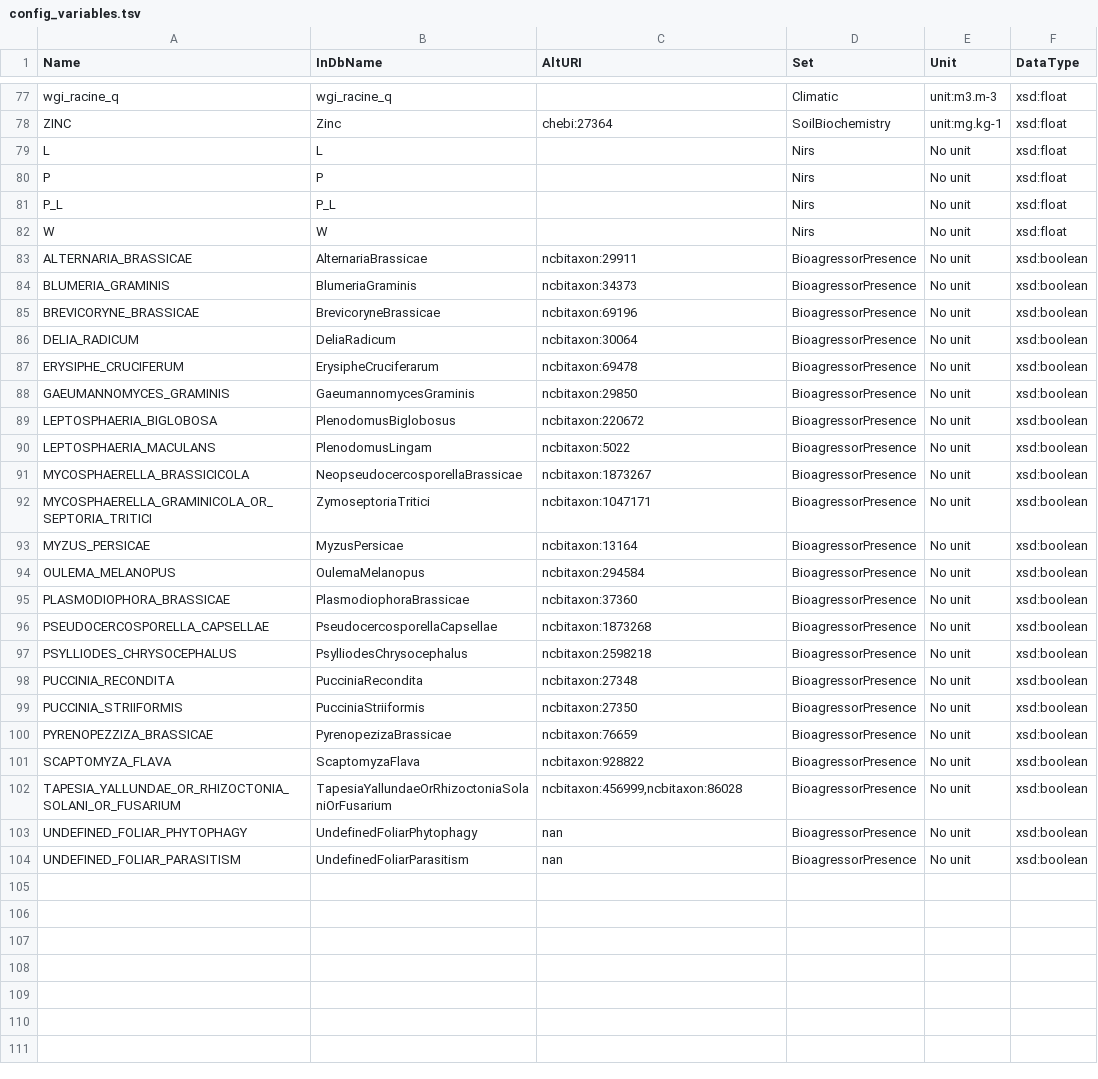
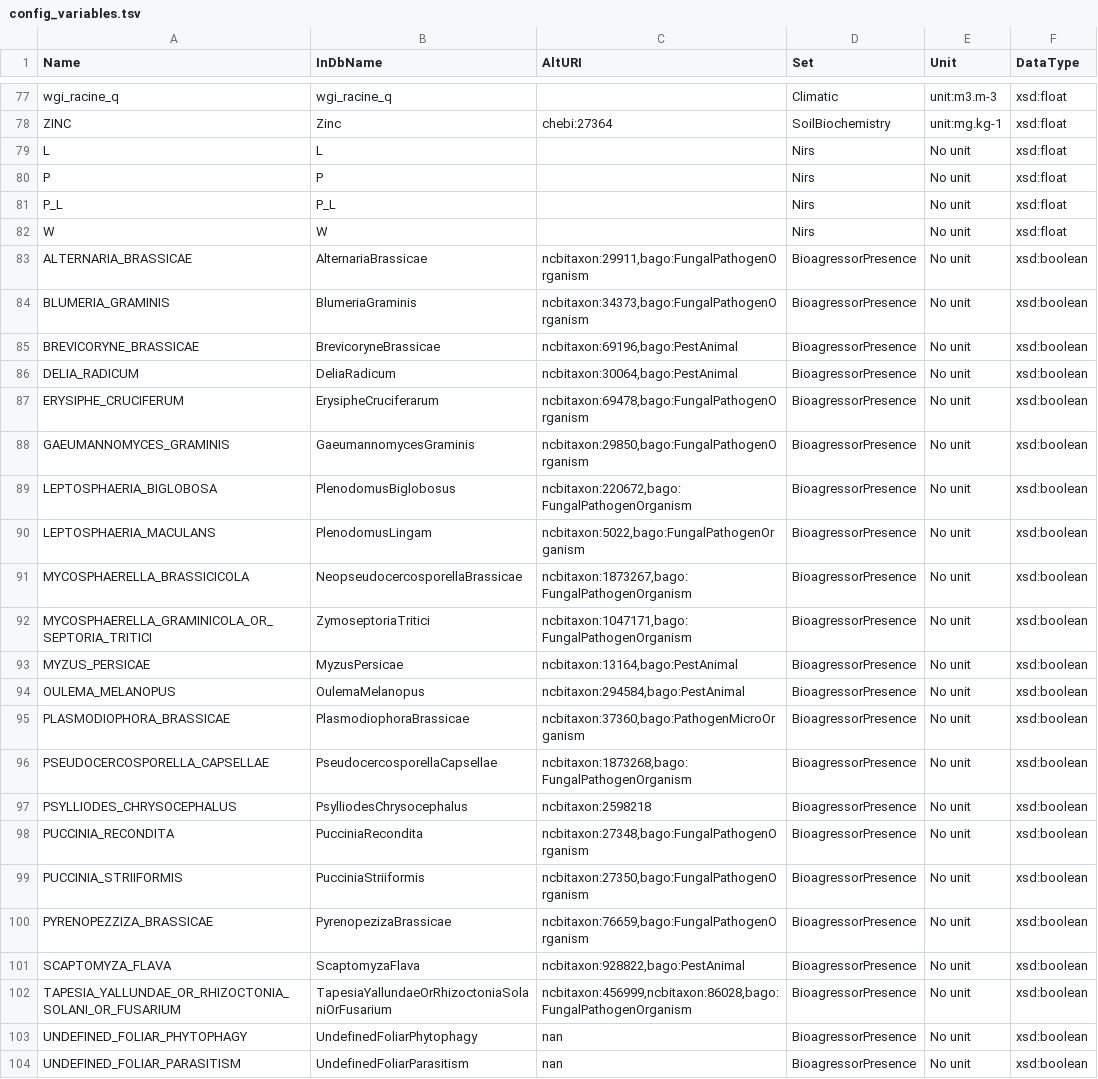
Before and after one commit to alimatai/ecodata_ontology, a TSV file: usecase/deepimpact/config/config_variables.tsv, drawn as a sheet; only a part is shown, gaps mark what is left out.

```diff
--- a/usecase/deepimpact/config/config_variables.tsv
+++ b/usecase/deepimpact/config/config_variables.tsv
@@ -82,22 +82,22 @@ P_L	P_L		Nirs	No unit	xsd:float
 W	W		Nirs	No unit	xsd:float
-ALTERNARIA_BRASSICAE	AlternariaBrassicae	ncbitaxon:29911	BioagressorPresence	No unit	xsd:boolean
-BLUMERIA_GRAMINIS	BlumeriaGraminis	ncbitaxon:34373	BioagressorPresence	No unit	xsd:boolean
-BREVICORYNE_BRASSICAE	BrevicoryneBrassicae	ncbitaxon:69196	BioagressorPresence	No unit	xsd:boolean
-DELIA_RADICUM	DeliaRadicum	ncbitaxon:30064	BioagressorPresence	No unit	xsd:boolean
-ERYSIPHE_CRUCIFERUM	ErysipheCruciferarum	ncbitaxon:69478	BioagressorPresence	No unit	xsd:boolean
-GAEUMANNOMYCES_GRAMINIS	GaeumannomycesGraminis	ncbitaxon:29850	BioagressorPresence	No unit	xsd:boolean
-LEPTOSPHAERIA_BIGLOBOSA	PlenodomusBiglobosus	ncbitaxon:220672	BioagressorPresence	No unit	xsd:boolean
-LEPTOSPHAERIA_MACULANS	PlenodomusLingam	ncbitaxon:5022	BioagressorPresence	No unit	xsd:boolean
-MYCOSPHAERELLA_BRASSICICOLA	NeopseudocercosporellaBrassicae	ncbitaxon:1873267	BioagressorPresence	No unit	xsd:boolean
-MYCOSPHAERELLA_GRAMINICOLA_OR_SEPTORIA_TRITICI	ZymoseptoriaTritici 	ncbitaxon:1047171	BioagressorPresence	No unit	xsd:boolean
-MYZUS_PERSICAE	MyzusPersicae	ncbitaxon:13164	BioagressorPresence	No unit	xsd:boolean
-OULEMA_MELANOPUS	OulemaMelanopus	ncbitaxon:294584	BioagressorPresence	No unit	xsd:boolean
-PLASMODIOPHORA_BRASSICAE	PlasmodiophoraBrassicae	ncbitaxon:37360	BioagressorPresence	No unit	xsd:boolean
-PSEUDOCERCOSPORELLA_CAPSELLAE	PseudocercosporellaCapsellae	ncbitaxon:1873268	BioagressorPresence	No unit	xsd:boolean
+ALTERNARIA_BRASSICAE	AlternariaBrassicae	ncbitaxon:29911,bago:FungalPathogenOrganism	BioagressorPresence	No unit	xsd:boolean
+BLUMERIA_GRAMINIS	BlumeriaGraminis	ncbitaxon:34373,bago:FungalPathogenOrganism	BioagressorPresence	No unit	xsd:boolean
+BREVICORYNE_BRASSICAE	BrevicoryneBrassicae	ncbitaxon:69196,bago:PestAnimal	BioagressorPresence	No unit	xsd:boolean
+DELIA_RADICUM	DeliaRadicum	ncbitaxon:30064,bago:PestAnimal	BioagressorPresence	No unit	xsd:boolean
+ERYSIPHE_CRUCIFERUM	ErysipheCruciferarum	ncbitaxon:69478,bago:FungalPathogenOrganism	BioagressorPresence	No unit	xsd:boolean
+GAEUMANNOMYCES_GRAMINIS	GaeumannomycesGraminis	ncbitaxon:29850,bago:FungalPathogenOrganism	BioagressorPresence	No unit	xsd:boolean
+LEPTOSPHAERIA_BIGLOBOSA	PlenodomusBiglobosus	ncbitaxon:220672,bago:FungalPathogenOrganism	BioagressorPresence	No unit	xsd:boolean
+LEPTOSPHAERIA_MACULANS	PlenodomusLingam	ncbitaxon:5022,bago:FungalPathogenOrganism	BioagressorPresence	No unit	xsd:boolean
+MYCOSPHAERELLA_BRASSICICOLA	NeopseudocercosporellaBrassicae	ncbitaxon:1873267,bago:FungalPathogenOrganism	BioagressorPresence	No unit	xsd:boolean
+MYCOSPHAERELLA_GRAMINICOLA_OR_SEPTORIA_TRITICI	ZymoseptoriaTritici	ncbitaxon:1047171,bago:FungalPathogenOrganism	BioagressorPresence	No unit	xsd:boolean
+MYZUS_PERSICAE	MyzusPersicae	ncbitaxon:13164,bago:PestAnimal	BioagressorPresence	No unit	xsd:boolean
+OULEMA_MELANOPUS	OulemaMelanopus	ncbitaxon:294584,bago:PestAnimal	BioagressorPresence	No unit	xsd:boolean
+PLASMODIOPHORA_BRASSICAE	PlasmodiophoraBrassicae	ncbitaxon:37360,bago:PathogenMicroOrganism	BioagressorPresence	No unit	xsd:boolean
+PSEUDOCERCOSPORELLA_CAPSELLAE	PseudocercosporellaCapsellae	ncbitaxon:1873268,bago:FungalPathogenOrganism	BioagressorPresence	No unit	xsd:boolean
 PSYLLIODES_CHRYSOCEPHALUS	PsylliodesChrysocephalus	ncbitaxon:2598218	BioagressorPresence	No unit	xsd:boolean
-PUCCINIA_RECONDITA	PucciniaRecondita	ncbitaxon:27348	BioagressorPresence	No unit	xsd:boolean
-PUCCINIA_STRIIFORMIS	PucciniaStriiformis	ncbitaxon:27350	BioagressorPresence	No unit	xsd:boolean
-PYRENOPEZZIZA_BRASSICAE	PyrenopezizaBrassicae	ncbitaxon:76659	BioagressorPresence	No unit	xsd:boolean
-SCAPTOMYZA_FLAVA	ScaptomyzaFlava	ncbitaxon:928822	BioagressorPresence	No unit	xsd:boolean
-TAPESIA_YALLUNDAE_OR_RHIZOCTONIA_SOLANI_OR_FUSARIUM	TapesiaYallundaeOrRhizoctoniaSolaniOrFusarium	ncbitaxon:456999,ncbitaxon:86028	BioagressorPresence	No unit	xsd:boolean
+PUCCINIA_RECONDITA	PucciniaRecondita	ncbitaxon:27348,bago:FungalPathogenOrganism	BioagressorPresence	No unit	xsd:boolean
+PUCCINIA_STRIIFORMIS	PucciniaStriiformis	ncbitaxon:27350,bago:FungalPathogenOrganism	BioagressorPresence	No unit	xsd:boolean
+PYRENOPEZZIZA_BRASSICAE	PyrenopezizaBrassicae	ncbitaxon:76659,bago:FungalPathogenOrganism	BioagressorPresence	No unit	xsd:boolean
+SCAPTOMYZA_FLAVA	ScaptomyzaFlava	ncbitaxon:928822,bago:PestAnimal	BioagressorPresence	No unit	xsd:boolean
+TAPESIA_YALLUNDAE_OR_RHIZOCTONIA_SOLANI_OR_FUSARIUM	TapesiaYallundaeOrRhizoctoniaSolaniOrFusarium	ncbitaxon:456999,ncbitaxon:86028,bago:FungalPathogenOrganism	BioagressorPresence	No unit	xsd:boolean
 UNDEFINED_FOLIAR_PHYTOPHAGY	UndefinedFoliarPhytophagy	nan	BioagressorPresence	No unit	xsd:boolean
```
Also changed, not shown: 10 other files.
